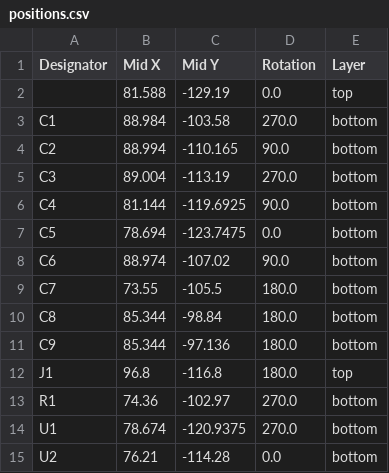
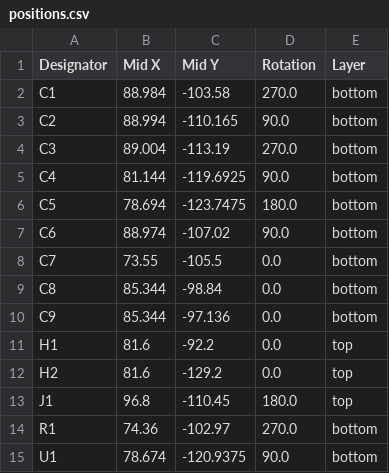
Before and after one commit to victorlucachi/charybdis-pmw3610-breakout, a CSV file: production/positions.csv, drawn as a sheet.

```diff
--- a/production/positions.csv
+++ b/production/positions.csv
@@ -1,3 +1,2 @@
 Designator,Mid X,Mid Y,Rotation,Layer
-,81.588,-129.19,0.0,top
 C1,88.984,-103.58,270.0,bottom
@@ -6,10 +5,11 @@ C3,89.004,-113.19,270.0,bottom
 C4,81.144,-119.6925,90.0,bottom
-C5,78.694,-123.7475,0.0,bottom
+C5,78.694,-123.7475,180.0,bottom
 C6,88.974,-107.02,90.0,bottom
-C7,73.55,-105.5,180.0,bottom
-C8,85.344,-98.84,180.0,bottom
-C9,85.344,-97.136,180.0,bottom
-J1,96.8,-116.8,180.0,top
+C7,73.55,-105.5,0.0,bottom
+C8,85.344,-98.84,0.0,bottom
+C9,85.344,-97.136,0.0,bottom
+H1,81.6,-92.2,0.0,top
+H2,81.6,-129.2,0.0,top
+J1,96.8,-110.45,180.0,top
 R1,74.36,-102.97,270.0,bottom
-U1,78.674,-120.9375,270.0,bottom
-U2,76.21,-114.28,0.0,bottom
+U1,78.674,-120.9375,90.0,bottom
```
Also changed, not shown: production/bom.csv, 9 other files.
